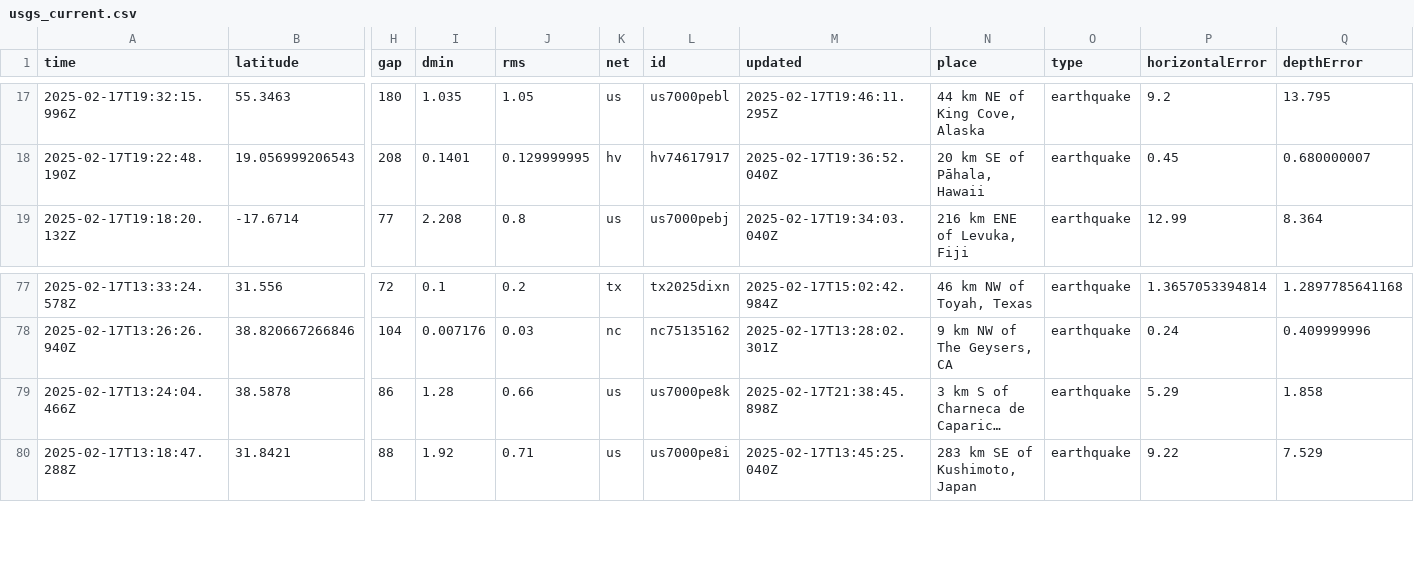
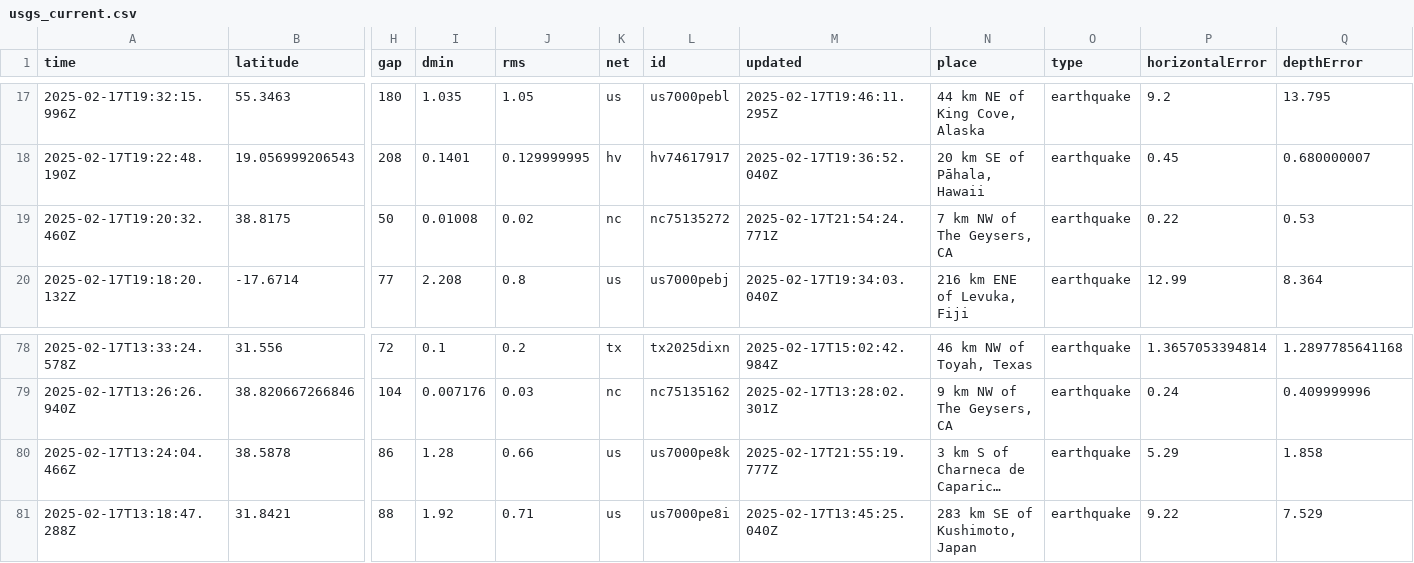
Before and after one commit to rafaelmatsuyama/FIAP-2025-ABDR-StreamProcessingPipelines, a CSV file: usgs_current.csv, drawn as a sheet; only a part is shown, gaps mark what is left out; long unchanged cells end in …; addresses are those after the commit; rows hold the shown columns only; the diff names each change by its address in the sheet, - before the commit and + after, or states it on an @@ line.

```diff
--- a/usgs_current.csv
+++ b/usgs_current.csv
+row 19: 2025-02-17T19:20:32.460Z | 38.8175 | 50 | 0.01008 | 0.02 | nc | nc75135272 | 2025-02-17T21:54:24.771Z | 7 km NW of The Geysers, CA | earthquake | 0.22 | 0.53
-M80 (updated): 2025-02-17T21:38:45.898Z
+M80 (updated): 2025-02-17T21:55:19.777Z
```
Also changed, not shown: usgs_main.csv.
